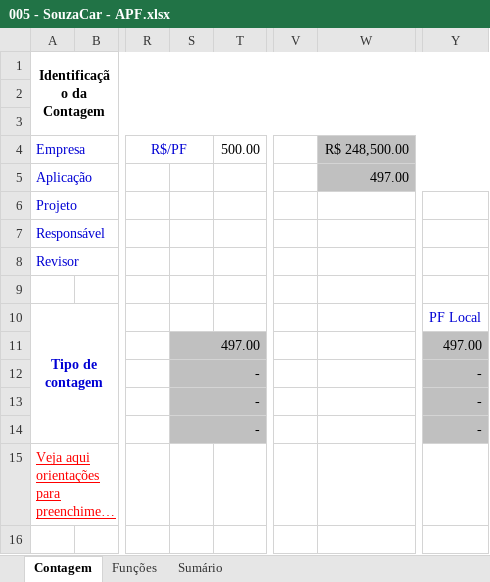
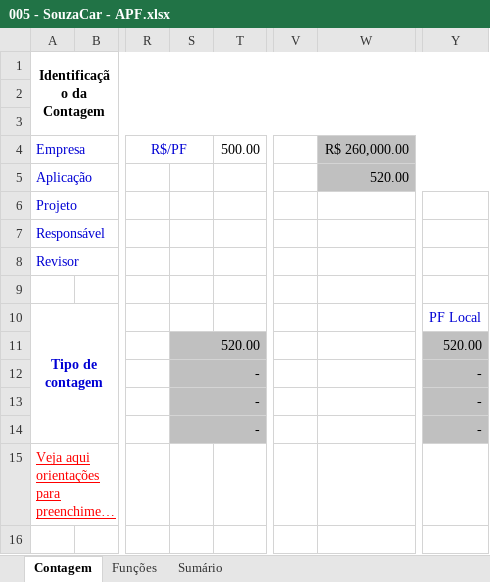
Before and after one commit to pcmartins/M64-Bela-Adormecida-, an Excel workbook: 2 - Requisitos/2.5 - Planilha_de_Contagem/005 - SouzaCar - APF.xlsx, sheet Contagem, drawn as a sheet; only a part is shown, gaps mark what is left out; long unchanged cells end in …; values as stored, in another font and other column widths than the file's, no borders; charts and pictures not drawn; the diff names each change by its address in the sheet, - before the commit and + after, or states it on an @@ line.

```diff
--- a/2 - Requisitos/2.5 - Planilha_de_Contagem/005 - SouzaCar - APF.xlsx (sheet Contagem)
+++ b/2 - Requisitos/2.5 - Planilha_de_Contagem/005 - SouzaCar - APF.xlsx (sheet Contagem)
-W4: R$ 248,500.00
+W4: R$ 260,000.00
-W5 (R$ 260,000.00): 497.00
+W5 (R$ 260,000.00): 520.00
-S11: 497.00
+S11: 520.00
-Y11: 497.00
+Y11: 520.00
```
Also changed, not shown: sheet Sumário, sheet Funções, formulas that keep their value, hidden cells, 1 other file.
